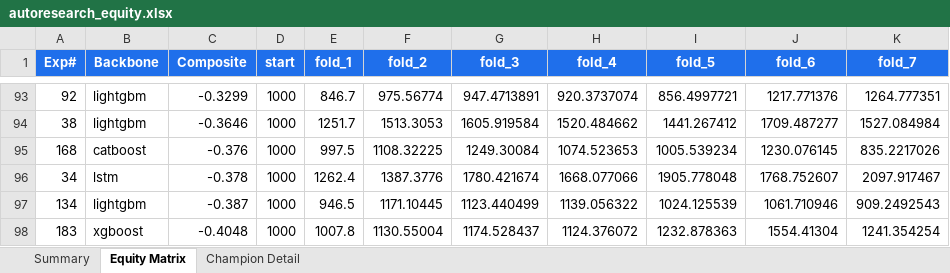
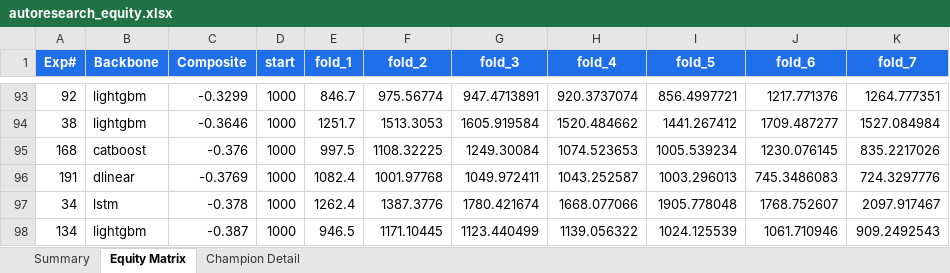
Before and after one commit to dlmastery/autoresearch, an Excel workbook: docs/index_stock_dashboard/autoresearch_equity.xlsx, sheet Equity Matrix, drawn as a sheet; only a part is shown, gaps mark what is left out; the shorter side is filled out with more unchanged rows; values as stored, in another font and other column widths than the file's, no borders; charts and pictures not drawn; the diff names each change by its address in the sheet, - before the commit and + after, or states it on an @@ line.

Commit message:
QQQ exp 191 DLinear post-rollback -0.38 (2-seed mean -0.21); exp 192 pre-auth seq=20

```diff
--- a/docs/index_stock_dashboard/autoresearch_equity.xlsx (sheet Equity Matrix)
+++ b/docs/index_stock_dashboard/autoresearch_equity.xlsx (sheet Equity Matrix)
+row 96: 191 | dlinear | -0.3769 | 1000 | 1082.4 | 1001.97768 | 1049.972411 | 1043.252587 | 1003.296013 | 745.3486083 | 724.3297776
```
Also changed, not shown: sheet Summary, charts or pictures, 14 other files.
